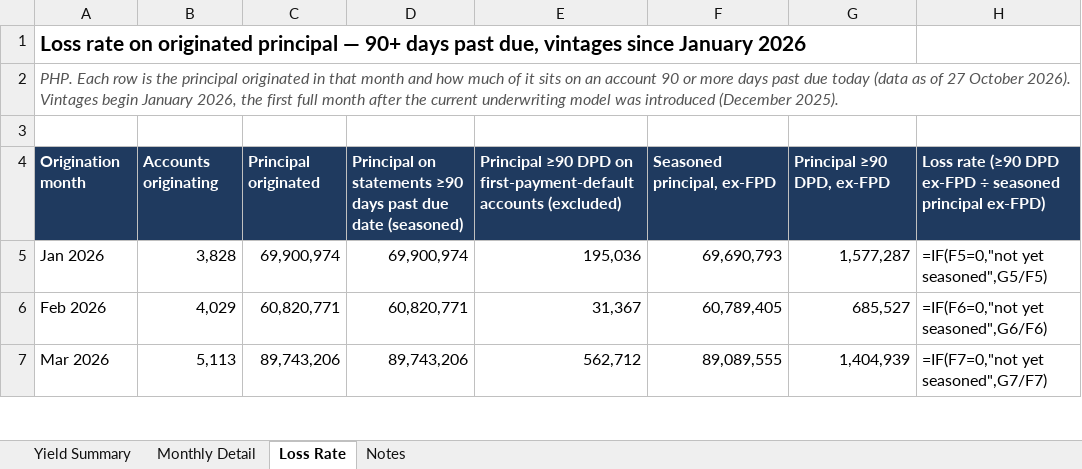
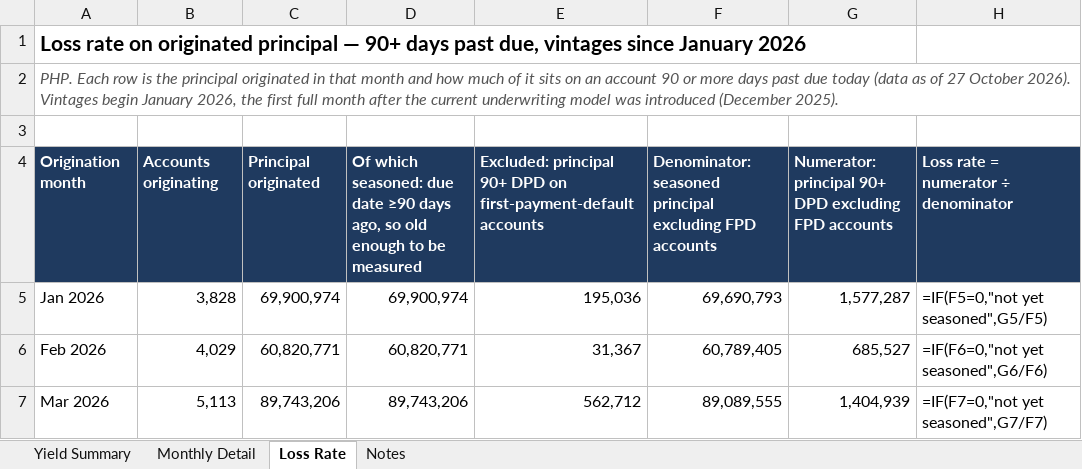
Before and after one commit to STAbraham/debt_dd, an Excel workbook: Prior Responses (outside data room)/Zed Portfolio Yield Analysis_20261027_DRAFT.xlsx, sheet Loss Rate, drawn as a sheet; only a part is shown; values as stored, in another font and other column widths than the file's, no borders; formulas without a stored value are shown as written; the diff names each change by its address in the sheet, - before the commit and + after, or states it on an @@ line.

Commit message:
Portfolio Yield Analysis: Loss Rate column headers state role (seasoned / excluded / denominator / numerator); note row heights

```diff
--- a/Prior Responses (outside data room)/Zed Portfolio Yield Analysis_20261027_DRAFT.xlsx (sheet Loss Rate)
+++ b/Prior Responses (outside data room)/Zed Portfolio Yield Analysis_20261027_DRAFT.xlsx (sheet Loss Rate)
-D4: Principal on statements ≥90 days past due date (seasoned)
+D4: Of which seasoned: due date ≥90 days ago, so old enough to be measured
-E4: Principal ≥90 DPD on first-payment-default accounts (excluded)
+E4: Excluded: principal 90+ DPD on first-payment-default accounts
-F4: Seasoned principal, ex-FPD
+F4: Denominator: seasoned principal excluding FPD accounts
-G4: Principal ≥90 DPD, ex-FPD
+G4: Numerator: principal 90+ DPD excluding FPD accounts
-H4: Loss rate (≥90 DPD ex-FPD ÷ seasoned principal ex-FPD)
+H4: Loss rate = numerator ÷ denominator
```
